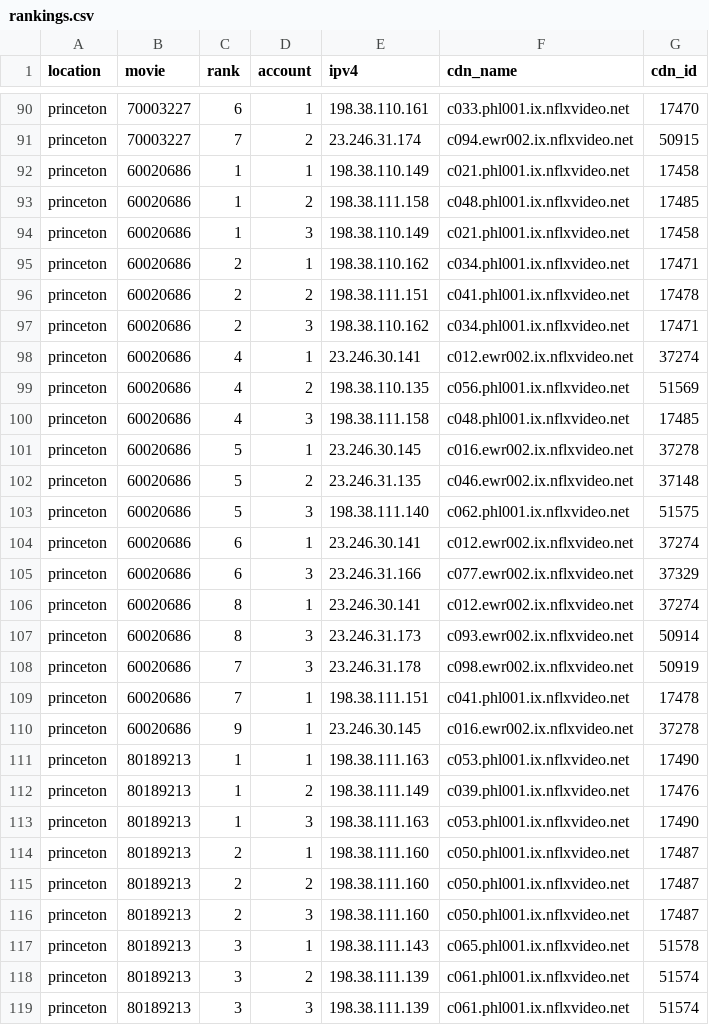
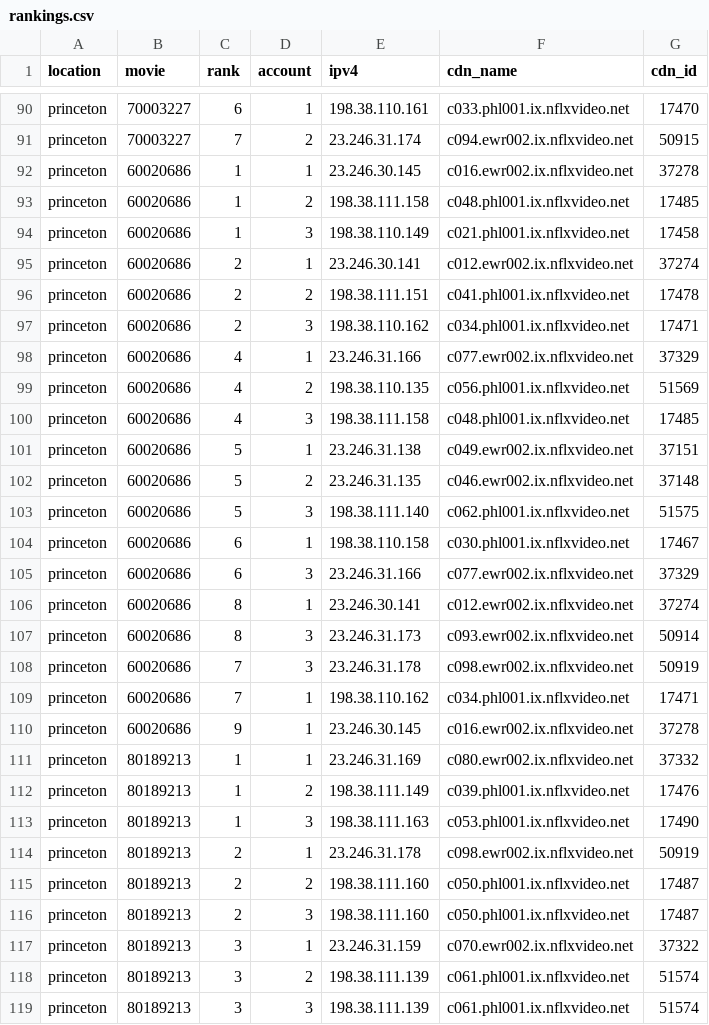
Before and after one commit to ktinubu/netflix-cdn-ranking, a CSV file: rankings.csv, drawn as a sheet; only a part is shown, gaps mark what is left out; the diff covers the shown part only.

```diff
--- a/rankings.csv
+++ b/rankings.csv
@@ -91,15 +91,15 @@ princeton,70003227,6,1,198.38.110.161,c033.phl001.ix.nflxvideo.net,17470
 princeton,70003227,7,2,23.246.31.174,c094.ewr002.ix.nflxvideo.net,50915
-princeton,60020686,1,1,198.38.110.149,c021.phl001.ix.nflxvideo.net,17458
+princeton,60020686,1,1,23.246.30.145,c016.ewr002.ix.nflxvideo.net,37278
 princeton,60020686,1,2,198.38.111.158,c048.phl001.ix.nflxvideo.net,17485
 princeton,60020686,1,3,198.38.110.149,c021.phl001.ix.nflxvideo.net,17458
-princeton,60020686,2,1,198.38.110.162,c034.phl001.ix.nflxvideo.net,17471
+princeton,60020686,2,1,23.246.30.141,c012.ewr002.ix.nflxvideo.net,37274
 princeton,60020686,2,2,198.38.111.151,c041.phl001.ix.nflxvideo.net,17478
 princeton,60020686,2,3,198.38.110.162,c034.phl001.ix.nflxvideo.net,17471
-princeton,60020686,4,1,23.246.30.141,c012.ewr002.ix.nflxvideo.net,37274
+princeton,60020686,4,1,23.246.31.166,c077.ewr002.ix.nflxvideo.net,37329
 princeton,60020686,4,2,198.38.110.135,c056.phl001.ix.nflxvideo.net,51569
 princeton,60020686,4,3,198.38.111.158,c048.phl001.ix.nflxvideo.net,17485
-princeton,60020686,5,1,23.246.30.145,c016.ewr002.ix.nflxvideo.net,37278
+princeton,60020686,5,1,23.246.31.138,c049.ewr002.ix.nflxvideo.net,37151
 princeton,60020686,5,2,23.246.31.135,c046.ewr002.ix.nflxvideo.net,37148
 princeton,60020686,5,3,198.38.111.140,c062.phl001.ix.nflxvideo.net,51575
-princeton,60020686,6,1,23.246.30.141,c012.ewr002.ix.nflxvideo.net,37274
+princeton,60020686,6,1,198.38.110.158,c030.phl001.ix.nflxvideo.net,17467
 princeton,60020686,6,3,23.246.31.166,c077.ewr002.ix.nflxvideo.net,37329
@@ -108,11 +108,11 @@ princeton,60020686,8,3,23.246.31.173,c093.ewr002.ix.nflxvideo.net,50914
 princeton,60020686,7,3,23.246.31.178,c098.ewr002.ix.nflxvideo.net,50919
-princeton,60020686,7,1,198.38.111.151,c041.phl001.ix.nflxvideo.net,17478
+princeton,60020686,7,1,198.38.110.162,c034.phl001.ix.nflxvideo.net,17471
 princeton,60020686,9,1,23.246.30.145,c016.ewr002.ix.nflxvideo.net,37278
-princeton,80189213,1,1,198.38.111.163,c053.phl001.ix.nflxvideo.net,17490
+princeton,80189213,1,1,23.246.31.169,c080.ewr002.ix.nflxvideo.net,37332
 princeton,80189213,1,2,198.38.111.149,c039.phl001.ix.nflxvideo.net,17476
 princeton,80189213,1,3,198.38.111.163,c053.phl001.ix.nflxvideo.net,17490
-princeton,80189213,2,1,198.38.111.160,c050.phl001.ix.nflxvideo.net,17487
+princeton,80189213,2,1,23.246.31.178,c098.ewr002.ix.nflxvideo.net,50919
 princeton,80189213,2,2,198.38.111.160,c050.phl001.ix.nflxvideo.net,17487
 princeton,80189213,2,3,198.38.111.160,c050.phl001.ix.nflxvideo.net,17487
-princeton,80189213,3,1,198.38.111.143,c065.phl001.ix.nflxvideo.net,51578
+princeton,80189213,3,1,23.246.31.159,c070.ewr002.ix.nflxvideo.net,37322
 princeton,80189213,3,2,198.38.111.139,c061.phl001.ix.nflxvideo.net,51574
```
Also changed, not shown: 87 edited cells elsewhere in this file, 1 other file.
